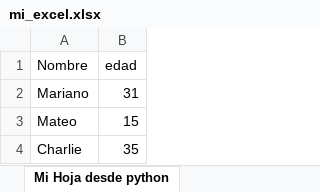
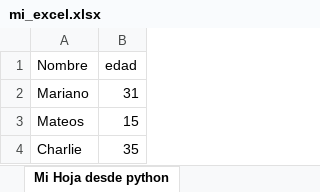
Before and after one commit to MarianoAprea/APITest, an Excel workbook: apitest/mi_excel.xlsx, sheet Mi Hoja desde python, drawn as a sheet; values as stored, in another font and other column widths than the file's, no borders; the diff names each change by its address in the sheet, - before the commit and + after, or states it on an @@ line.

Commit message:
Fix typo in Excel file creation; change "Mateo" to "Mateos"

```diff
--- a/apitest/mi_excel.xlsx (sheet Mi Hoja desde python)
+++ b/apitest/mi_excel.xlsx (sheet Mi Hoja desde python)
-A3 (Nombre): Mateo
+A3 (Nombre): Mateos
```
Also changed, not shown: 1 other file.
